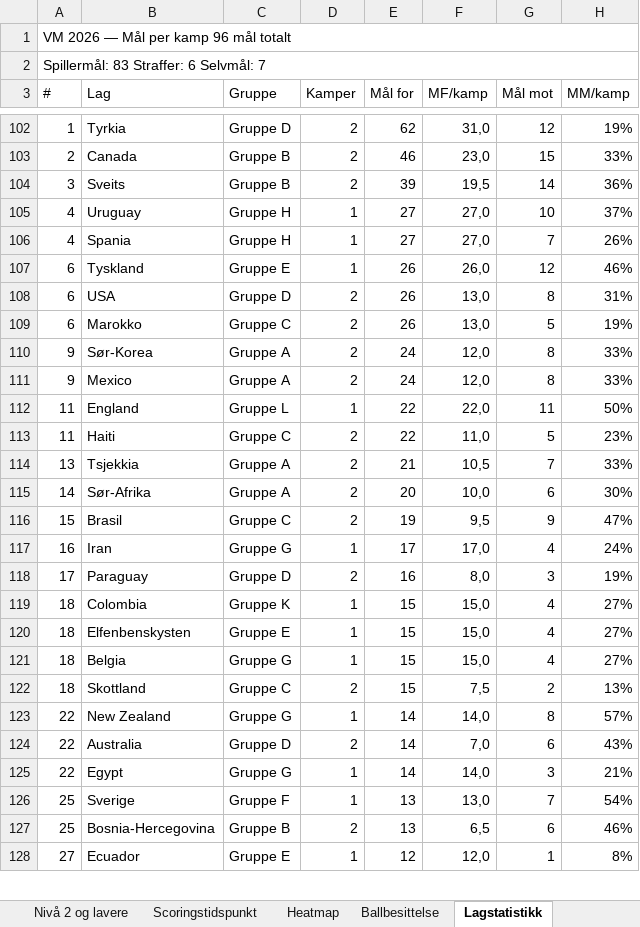
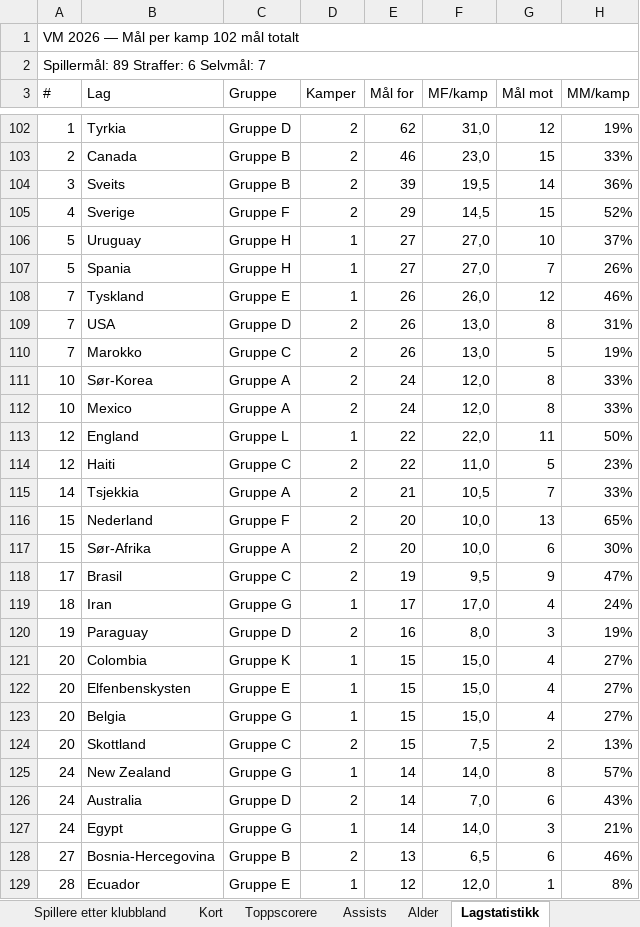
Before and after one commit to cathrinei/vm2026-statistikk, an Excel workbook: VM2026_avansert_gruppetabeller_og_sluttspill.xlsx, sheet Lagstatistikk, drawn as a sheet; only a part is shown, gaps mark what is left out; values as stored, in another font and other column widths than the file's, no cell formats; removed rows and columns are numbered as before the commit, all else as after; the diff covers the shown part only; the diff names each change by its address in the sheet, - before the commit and + after, or states it on an @@ line.

```diff
--- a/VM2026_avansert_gruppetabeller_og_sluttspill.xlsx (sheet Lagstatistikk)
+++ b/VM2026_avansert_gruppetabeller_og_sluttspill.xlsx (sheet Lagstatistikk)
-A1 (#): VM 2026 — Mål per kamp 96 mål totalt
+A1 (#): VM 2026 — Mål per kamp 102 mål totalt
-A2 (#): Spillermål: 83 Straffer: 6 Selvmål: 7
+A2 (#): Spillermål: 89 Straffer: 6 Selvmål: 7
+row 105: 4 | Sverige | Gruppe F | 2 | 29 | 14,5 | 15 | 52%
-A106:A107 (#): 4
+A106:A107 (#): 5
-A108:A110 (#): 6
+A108:A110 (#): 7
-A111:A112 (#): 9
+A111:A112 (#): 10
-A113:A114 (#): 11
+A113:A114 (#): 12
-A115 (#): 13
+A115 (#): 14
+row 116: 15 | Nederland | Gruppe F | 2 | 20 | 10,0 | 13 | 65%
-A117 (#): 14
+A117 (#): 15
-A118 (#): 15
+A118 (#): 17
-A119 (#): 16
+A119 (#): 18
-A120 (#): 17
+A120 (#): 19
-A121:A124 (#): 18
+A121:A124 (#): 20
-A125:A127 (#): 22
+A125:A127 (#): 24
-row 126: 25 | Sverige | Gruppe F | 1 | 13 | 13,0 | 7 | 54%
-A128 (#): 25
+A128 (#): 27
-A129 (#): 27
+A129 (#): 28
```
Also changed, not shown: 4 added rows, 5 removed rows and 56 edited cells elsewhere in this sheet, sheet Gruppe F, sheet Toppscorere, sheet Heatmap, sheet Assists, sheet Kort, sheet Scoringstidspunkt, other sheet tabs, cell formats, charts or pictures, 7 other files.
